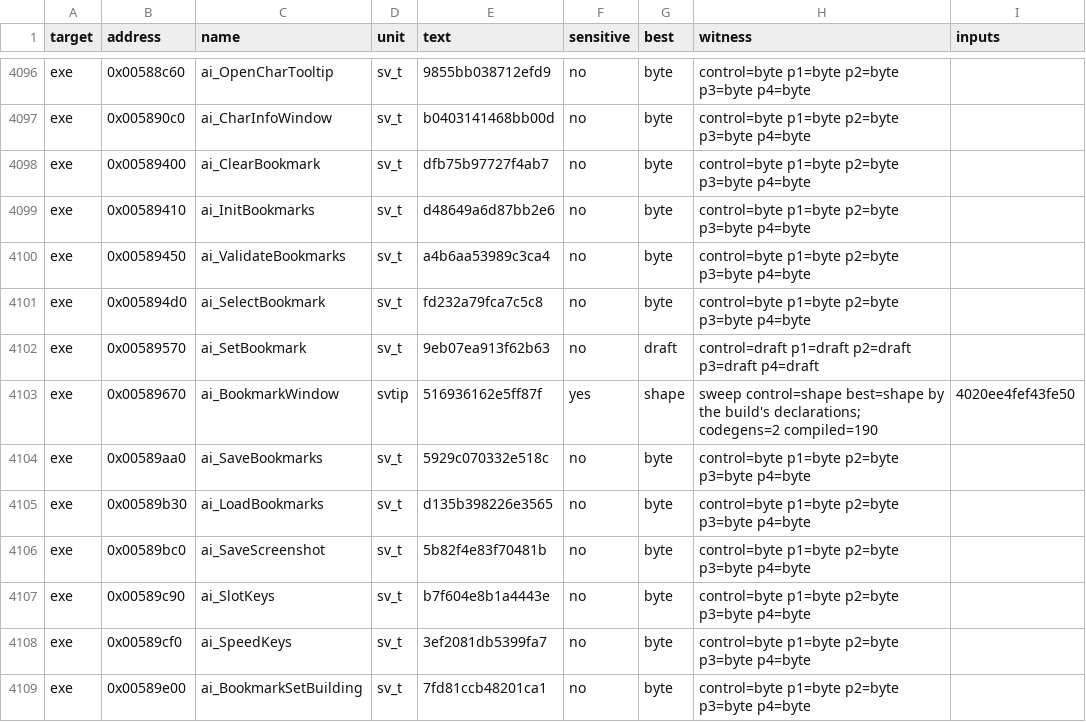
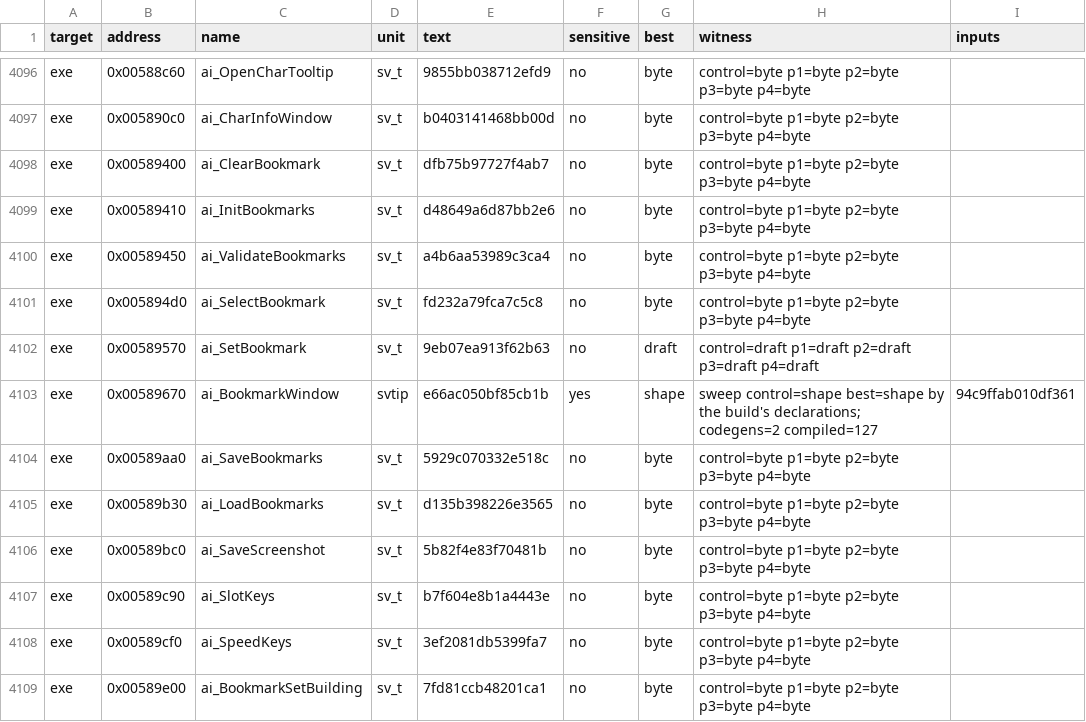
Before and after one commit to guildhaus/reguild, a TSV file: ledger/tiebreak.tsv, drawn as a sheet; only a part is shown, gaps mark what is left out.

```diff
--- a/ledger/tiebreak.tsv
+++ b/ledger/tiebreak.tsv
@@ -4102,3 +4102,3 @@ exe	0x005894d0	ai_SelectBookmark	sv_t	fd232a79fca7c5c8	no	byte	control=byte p1=b
 exe	0x00589570	ai_SetBookmark	sv_t	9eb07ea913f62b63	no	draft	control=draft p1=draft p2=draft p3=draft p4=draft	
-exe	0x00589670	ai_BookmarkWindow	svtip	516936162e5ff87f	yes	shape	sweep control=shape best=shape by the build's declarations; codegens=2 compiled=190	4020ee4fef43fe50
+exe	0x00589670	ai_BookmarkWindow	svtip	e66ac050bf85cb1b	yes	shape	sweep control=shape best=shape by the build's declarations; codegens=2 compiled=127	94c9ffab010df361
 exe	0x00589aa0	ai_SaveBookmarks	sv_t	5929c070332e518c	no	byte	control=byte p1=byte p2=byte p3=byte p4=byte	
```
Also changed, not shown: 15 other files.
